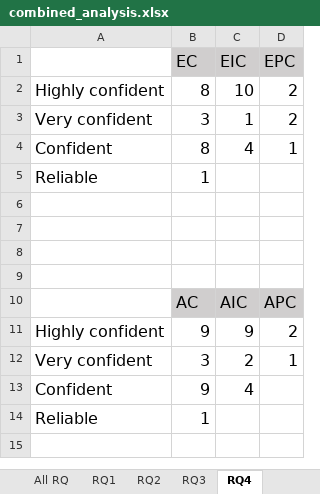
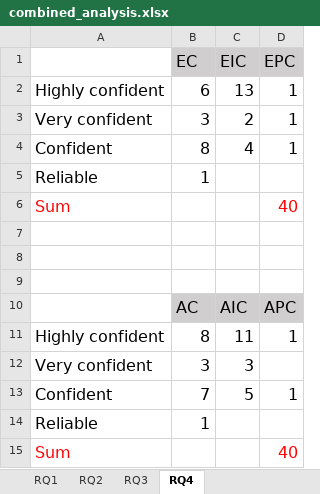
Before and after one commit to sajedjalil/ChatGPT-Software-Testing-Study, an Excel workbook: dataset/combined_analysis.xlsx, sheet RQ4, drawn as a sheet; values as stored, in another font and other column widths than the file's, no borders; charts and pictures not drawn; removed rows and columns are numbered as before the commit, all else as after; the diff names each change by its address in the sheet, - before the commit and + after, or states it on an @@ line.

```diff
--- a/dataset/combined_analysis.xlsx (sheet RQ4)
+++ b/dataset/combined_analysis.xlsx (sheet RQ4)
-sheet tab: All RQ
-row 2: Highly confident | 8 | 10 | 2
+row 2: Highly confident | 6 | 13 | 1
-C3 (EIC): 1
+C3 (EIC): 2
-D3 (EPC): 2
+D3 (EPC): 1
-row 6: (empty)
+row 6: Sum |  |  | 40
-row 11: Highly confident | 9 | 9 | 2
+row 11: Highly confident | 8 | 11 | 1
-C12 (EIC): 2
+C12 (EIC): 3
-D12 (EPC): 1
+D12 (EPC): (empty)
-row 13: Confident | 9 | 4
+row 13: Confident | 7 | 5 | 1
+row 15: Sum |  |  | 40
```
Also changed, not shown: sheet RQ1, sheet RQ2, sheet RQ3, charts or pictures, dataset/combined.xlsx, dataset/combined_pair.xlsx, 5 other files.
